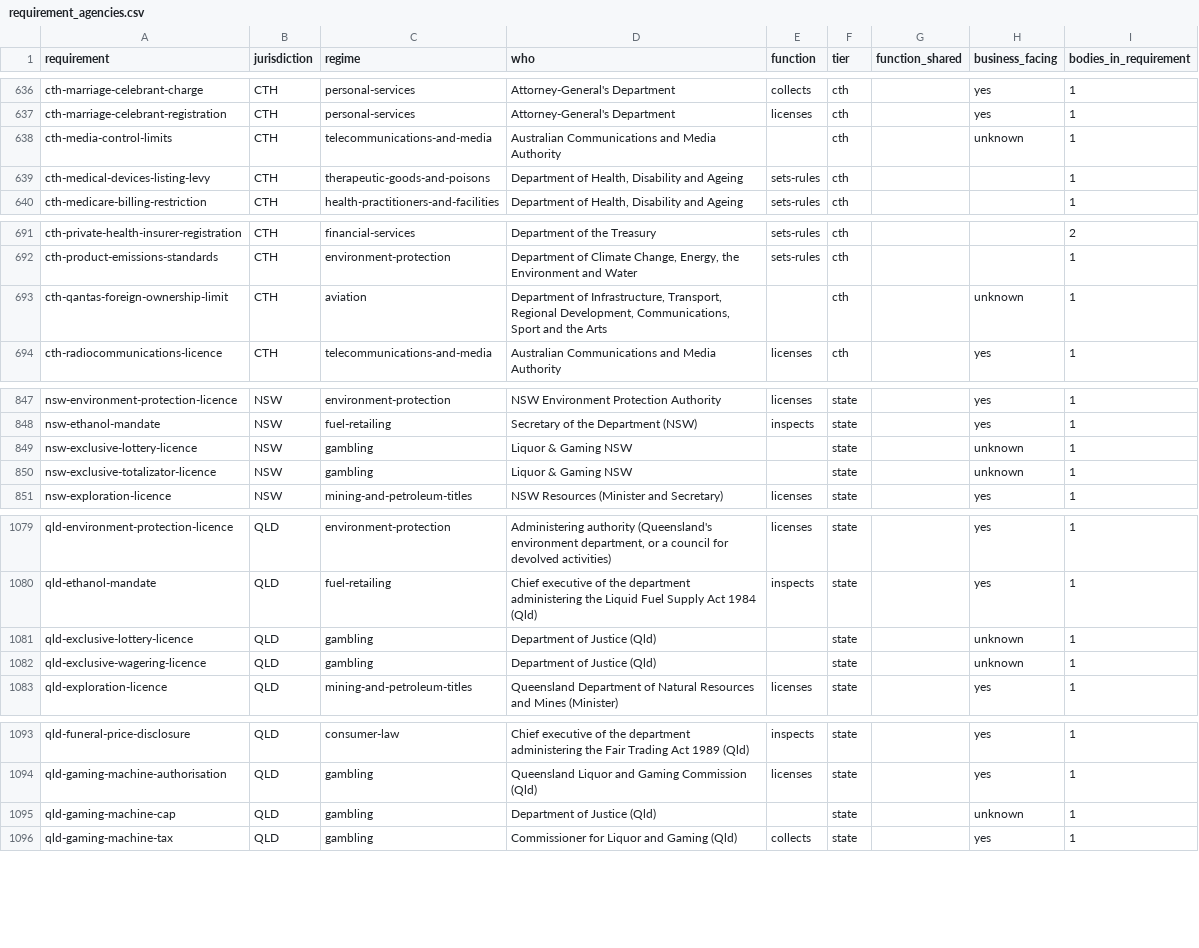
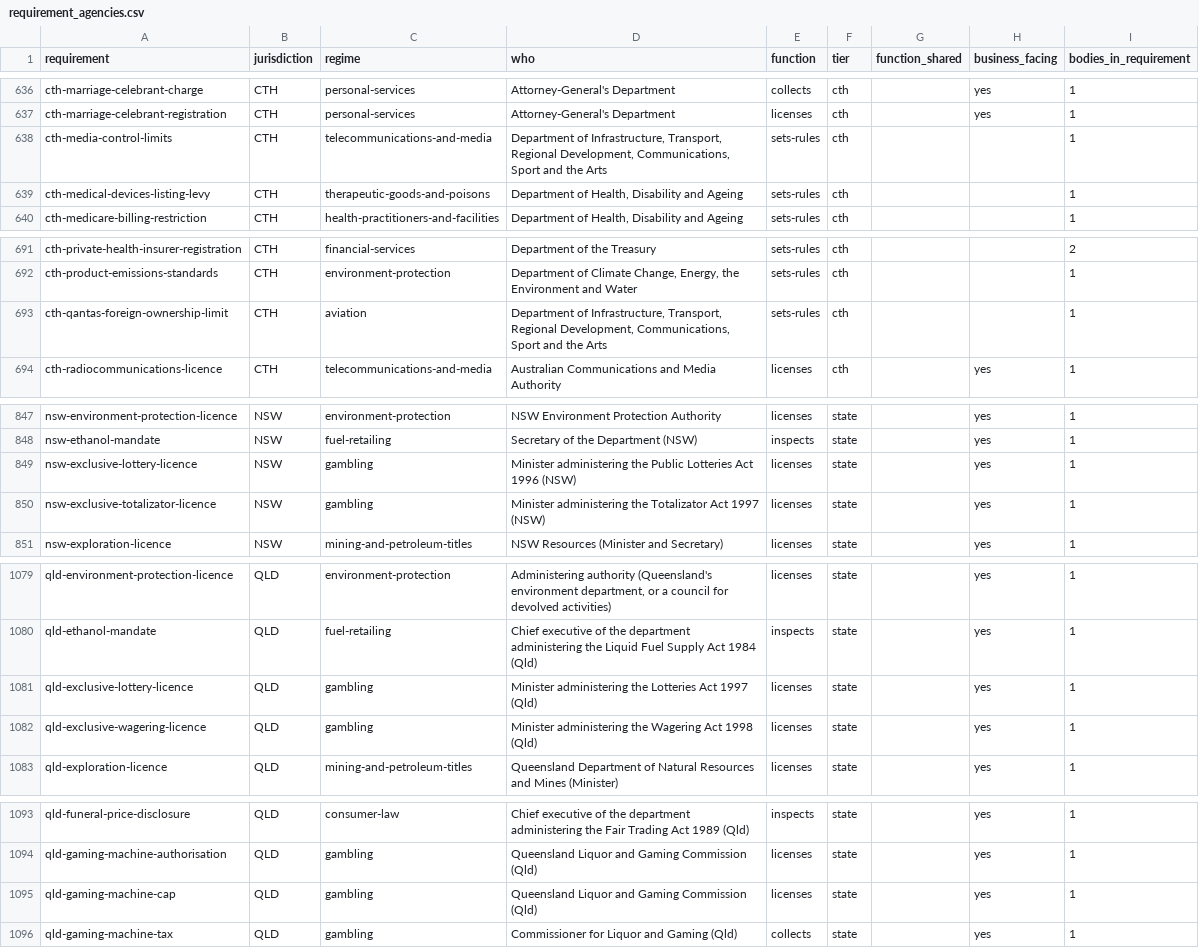
Before and after one commit to jabthebeer/Competition-in-Australia-analysis, a CSV file: data/processed/legislation/requirement_agencies.csv, drawn as a sheet; only a part is shown, gaps mark what is left out.

```diff
--- a/data/processed/legislation/requirement_agencies.csv
+++ b/data/processed/legislation/requirement_agencies.csv
@@ -637,3 +637,3 @@ cth-marriage-celebrant-charge,CTH,personal-services,Attorney-General's Departmen
 cth-marriage-celebrant-registration,CTH,personal-services,Attorney-General's Department,licenses,cth,,yes,1
-cth-media-control-limits,CTH,telecommunications-and-media,Australian Communications and Media Authority,,cth,,unknown,1
+cth-media-control-limits,CTH,telecommunications-and-media,"Department of Infrastructure, Transport, Regional Development, Communications, Sport and the Arts",sets-rules,cth,,,1
 cth-medical-devices-listing-levy,CTH,therapeutic-goods-and-poisons,"Department of Health, Disability and Ageing",sets-rules,cth,,,1
@@ -692,3 +692,3 @@ cth-private-health-insurer-registration,CTH,financial-services,Department of the
 cth-product-emissions-standards,CTH,environment-protection,"Department of Climate Change, Energy, the Environment and Water",sets-rules,cth,,,1
-cth-qantas-foreign-ownership-limit,CTH,aviation,"Department of Infrastructure, Transport, Regional Development, Communications, Sport and the Arts",,cth,,unknown,1
+cth-qantas-foreign-ownership-limit,CTH,aviation,"Department of Infrastructure, Transport, Regional Development, Communications, Sport and the Arts",sets-rules,cth,,,1
 cth-radiocommunications-licence,CTH,telecommunications-and-media,Australian Communications and Media Authority,licenses,cth,,yes,1
@@ -848,4 +848,4 @@ nsw-environment-protection-licence,NSW,environment-protection,NSW Environment Pr
 nsw-ethanol-mandate,NSW,fuel-retailing,Secretary of the Department (NSW),inspects,state,,yes,1
-nsw-exclusive-lottery-licence,NSW,gambling,Liquor & Gaming NSW,,state,,unknown,1
-nsw-exclusive-totalizator-licence,NSW,gambling,Liquor & Gaming NSW,,state,,unknown,1
+nsw-exclusive-lottery-licence,NSW,gambling,Minister administering the Public Lotteries Act 1996 (NSW),licenses,state,,yes,1
+nsw-exclusive-totalizator-licence,NSW,gambling,Minister administering the Totalizator Act 1997 (NSW),licenses,state,,yes,1
 nsw-exploration-licence,NSW,mining-and-petroleum-titles,NSW Resources (Minister and Secretary),licenses,state,,yes,1
@@ -1080,4 +1080,4 @@ qld-environment-protection-licence,QLD,environment-protection,"Administering aut
 qld-ethanol-mandate,QLD,fuel-retailing,Chief executive of the department administering the Liquid Fuel Supply Act 1984 (Qld),inspects,state,,yes,1
-qld-exclusive-lottery-licence,QLD,gambling,Department of Justice (Qld),,state,,unknown,1
-qld-exclusive-wagering-licence,QLD,gambling,Department of Justice (Qld),,state,,unknown,1
+qld-exclusive-lottery-licence,QLD,gambling,Minister administering the Lotteries Act 1997 (Qld),licenses,state,,yes,1
+qld-exclusive-wagering-licence,QLD,gambling,Minister administering the Wagering Act 1998 (Qld),licenses,state,,yes,1
 qld-exploration-licence,QLD,mining-and-petroleum-titles,Queensland Department of Natural Resources and Mines (Minister),licenses,state,,yes,1
@@ -1094,3 +1094,3 @@ qld-funeral-price-disclosure,QLD,consumer-law,Chief executive of the department
 qld-gaming-machine-authorisation,QLD,gambling,Queensland Liquor and Gaming Commission (Qld),licenses,state,,yes,1
-qld-gaming-machine-cap,QLD,gambling,Department of Justice (Qld),,state,,unknown,1
+qld-gaming-machine-cap,QLD,gambling,Queensland Liquor and Gaming Commission (Qld),licenses,state,,yes,1
 qld-gaming-machine-tax,QLD,gambling,Commissioner for Liquor and Gaming (Qld),collects,state,,yes,1
```
Also changed, not shown: data/processed/legislation/agencies_by_class.csv, 9 other files.
